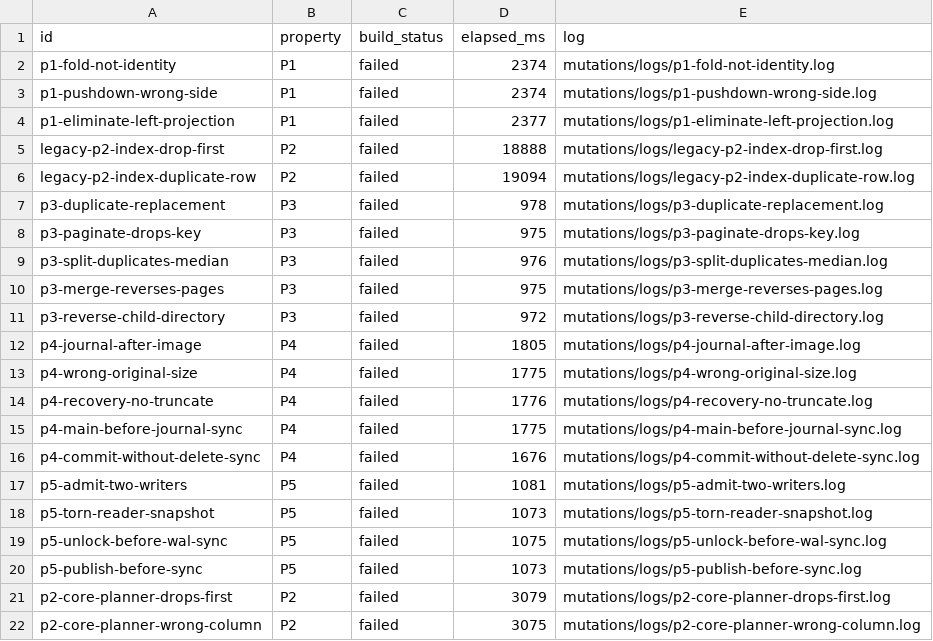
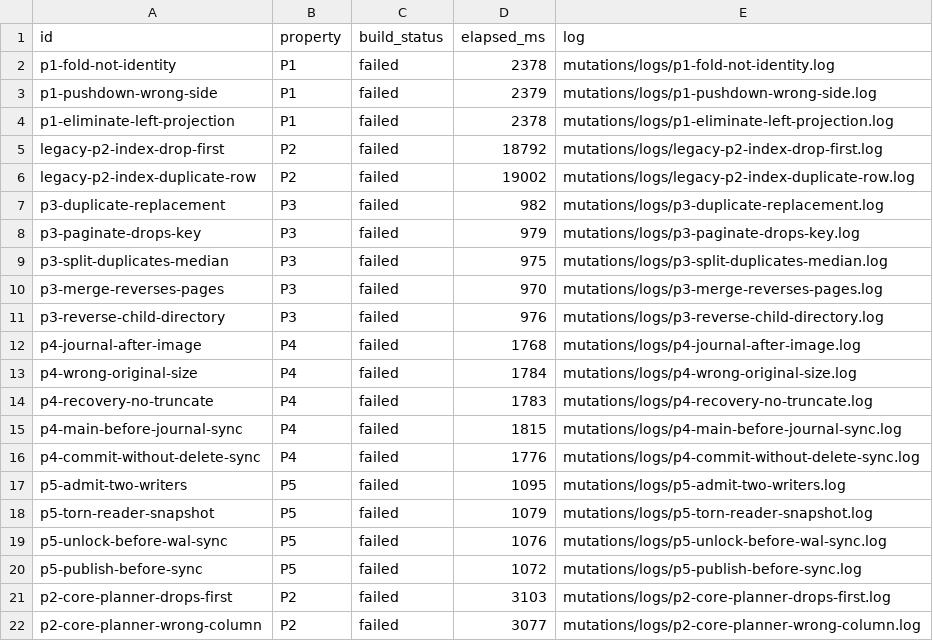
Before and after one commit to adamritter/sqleanite, a TSV file: mutations/results.tsv, drawn as a sheet.

Commit message:
snapshot one full reproduction run as the artifact page
Workstream E. `SQLITE_SOURCE_DIR=... ROWS=2000 scripts/reproduce-all.sh` end to
end, exit 0, sixteen steps. Only QUICK had been verified before, which skipped
the C mutation arm, both crash sweeps, the scaling curves and the full
compatibility cross -- i.e. most of the evidence.

What the full run adds:

  * C mutation arm, which needed a clean SQLite worktree to run at all: 10
    mutations, 10/10 compile, 9/10 detected by an executed witness, and
    `c-p1-and-as-or` missed entirely. That last one is the point. The Lean arm is
    21/21 rejected at build time with zero queries executed; the C arm needs an
    execution and one fault still escapes.
  * crash injection 25/25 old-or-new, power-loss 20/20, and the power-loss
    mutation control tearing 20/20. A control that cannot fail is not a control,
    so the third row is what gives the first two meaning.
  * the full feature x page-size compatibility cross, 53 accepted and 3 declared.

docs/RESULTS.md reports YCSB beside the twelve public workloads and states the
write-heavy A/B/F ratios (9.7x-13.6x) as the weakest number in the document
rather than leaving them below a table of read workloads. Each row names the
script that reproduces it.

Proof latency, measured rather than assumed, is worse than expected and is
recorded as such: a whitespace edit to any probed module costs 386-399 s against
448 s for a clean rebuild, so incremental compilation buys 11-14%. Anyone
extending this should expect a ~6.5 minute cycle per edit whatever they touch.
The structural fix -- splitting Core so statement semantics and storage
representation are not co-imported -- is named and not attempted.

Mutation TSVs refreshed from this run.

```diff
--- a/mutations/results.tsv
+++ b/mutations/results.tsv
@@ -1,22 +1,22 @@
 id	property	build_status	elapsed_ms	log
-p1-fold-not-identity	P1	failed	2374	mutations/logs/p1-fold-not-identity.log
-p1-pushdown-wrong-side	P1	failed	2374	mutations/logs/p1-pushdown-wrong-side.log
-p1-eliminate-left-projection	P1	failed	2377	mutations/logs/p1-eliminate-left-projection.log
-legacy-p2-index-drop-first	P2	failed	18888	mutations/logs/legacy-p2-index-drop-first.log
-legacy-p2-index-duplicate-row	P2	failed	19094	mutations/logs/legacy-p2-index-duplicate-row.log
-p3-duplicate-replacement	P3	failed	978	mutations/logs/p3-duplicate-replacement.log
-p3-paginate-drops-key	P3	failed	975	mutations/logs/p3-paginate-drops-key.log
-p3-split-duplicates-median	P3	failed	976	mutations/logs/p3-split-duplicates-median.log
-p3-merge-reverses-pages	P3	failed	975	mutations/logs/p3-merge-reverses-pages.log
-p3-reverse-child-directory	P3	failed	972	mutations/logs/p3-reverse-child-directory.log
-p4-journal-after-image	P4	failed	1805	mutations/logs/p4-journal-after-image.log
-p4-wrong-original-size	P4	failed	1775	mutations/logs/p4-wrong-original-size.log
-p4-recovery-no-truncate	P4	failed	1776	mutations/logs/p4-recovery-no-truncate.log
-p4-main-before-journal-sync	P4	failed	1775	mutations/logs/p4-main-before-journal-sync.log
-p4-commit-without-delete-sync	P4	failed	1676	mutations/logs/p4-commit-without-delete-sync.log
-p5-admit-two-writers	P5	failed	1081	mutations/logs/p5-admit-two-writers.log
-p5-torn-reader-snapshot	P5	failed	1073	mutations/logs/p5-torn-reader-snapshot.log
-p5-unlock-before-wal-sync	P5	failed	1075	mutations/logs/p5-unlock-before-wal-sync.log
-p5-publish-before-sync	P5	failed	1073	mutations/logs/p5-publish-before-sync.log
-p2-core-planner-drops-first	P2	failed	3079	mutations/logs/p2-core-planner-drops-first.log
-p2-core-planner-wrong-column	P2	failed	3075	mutations/logs/p2-core-planner-wrong-column.log
+p1-fold-not-identity	P1	failed	2378	mutations/logs/p1-fold-not-identity.log
+p1-pushdown-wrong-side	P1	failed	2379	mutations/logs/p1-pushdown-wrong-side.log
+p1-eliminate-left-projection	P1	failed	2378	mutations/logs/p1-eliminate-left-projection.log
+legacy-p2-index-drop-first	P2	failed	18792	mutations/logs/legacy-p2-index-drop-first.log
+legacy-p2-index-duplicate-row	P2	failed	19002	mutations/logs/legacy-p2-index-duplicate-row.log
+p3-duplicate-replacement	P3	failed	982	mutations/logs/p3-duplicate-replacement.log
+p3-paginate-drops-key	P3	failed	979	mutations/logs/p3-paginate-drops-key.log
+p3-split-duplicates-median	P3	failed	975	mutations/logs/p3-split-duplicates-median.log
+p3-merge-reverses-pages	P3	failed	970	mutations/logs/p3-merge-reverses-pages.log
+p3-reverse-child-directory	P3	failed	976	mutations/logs/p3-reverse-child-directory.log
+p4-journal-after-image	P4	failed	1768	mutations/logs/p4-journal-after-image.log
+p4-wrong-original-size	P4	failed	1784	mutations/logs/p4-wrong-original-size.log
+p4-recovery-no-truncate	P4	failed	1783	mutations/logs/p4-recovery-no-truncate.log
+p4-main-before-journal-sync	P4	failed	1815	mutations/logs/p4-main-before-journal-sync.log
+p4-commit-without-delete-sync	P4	failed	1776	mutations/logs/p4-commit-without-delete-sync.log
+p5-admit-two-writers	P5	failed	1095	mutations/logs/p5-admit-two-writers.log
+p5-torn-reader-snapshot	P5	failed	1079	mutations/logs/p5-torn-reader-snapshot.log
+p5-unlock-before-wal-sync	P5	failed	1076	mutations/logs/p5-unlock-before-wal-sync.log
+p5-publish-before-sync	P5	failed	1072	mutations/logs/p5-publish-before-sync.log
+p2-core-planner-drops-first	P2	failed	3103	mutations/logs/p2-core-planner-drops-first.log
+p2-core-planner-wrong-column	P2	failed	3077	mutations/logs/p2-core-planner-wrong-column.log
```
Also changed, not shown: mutations/c-results.tsv, 3 other files.
